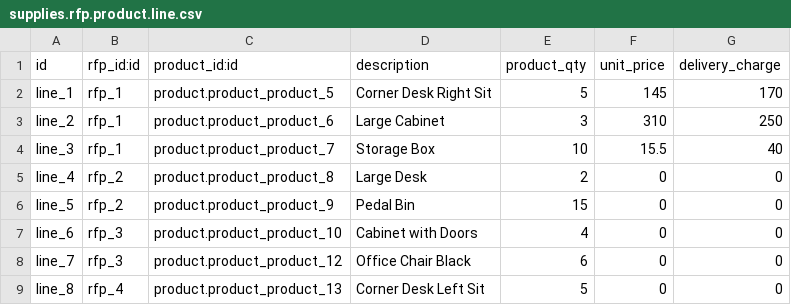
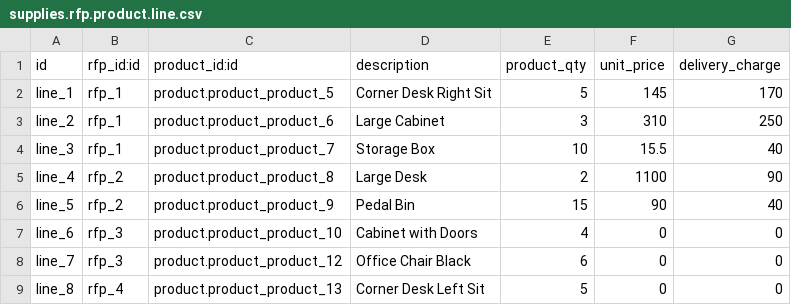
Before and after one commit to rnium/supplies, a CSV file: demo/supplies.rfp.product.line.csv, drawn as a sheet; only a part is shown.

```diff
--- a/demo/supplies.rfp.product.line.csv
+++ b/demo/supplies.rfp.product.line.csv
@@ -4,4 +4,4 @@ line_2,rfp_1,product.product_product_6,Large Cabinet,3,310,250
 line_3,rfp_1,product.product_product_7,Storage Box,10,15.5,40
-line_4,rfp_2,product.product_product_8,Large Desk,2,0,0
-line_5,rfp_2,product.product_product_9,Pedal Bin,15,0,0
+line_4,rfp_2,product.product_product_8,Large Desk,2,1100,90
+line_5,rfp_2,product.product_product_9,Pedal Bin,15,90,40
 line_6,rfp_3,product.product_product_10,Cabinet with Doors,4,0,0
```
Also changed, not shown: demo/purchase.order.csv, demo/purchase.order.line.csv, 1 other file.
